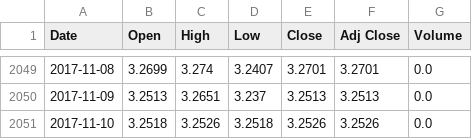
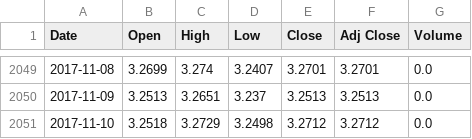
Before and after one commit to sudoFerraz/Kamaji-monitor, a CSV file: brlusd.csv, drawn as a sheet; only a part is shown, gaps mark what is left out.

```diff
--- a/brlusd.csv
+++ b/brlusd.csv
@@ -2050,2 +2050,2 @@ Date,Open,High,Low,Close,Adj Close,Volume
 2017-11-09,3.2513,3.2651,3.237,3.2513,3.2513,0.0
-2017-11-10,3.2518,3.2526,3.2518,3.2526,3.2526,0.0
+2017-11-10,3.2518,3.2729,3.2498,3.2712,3.2712,0.0
```
Also changed, not shown: brl_usd_indicators.csv, 10 other files.
